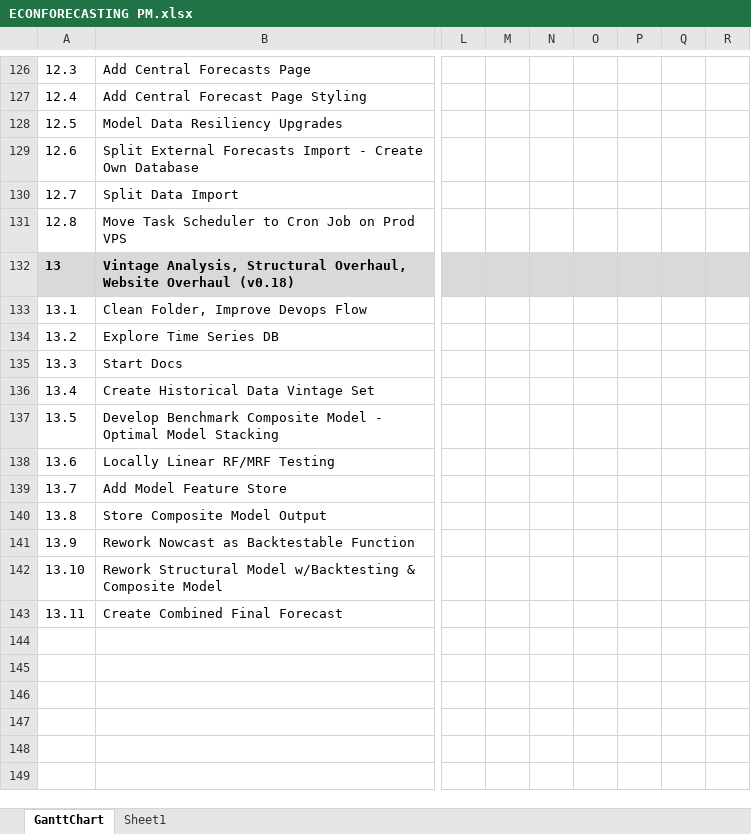
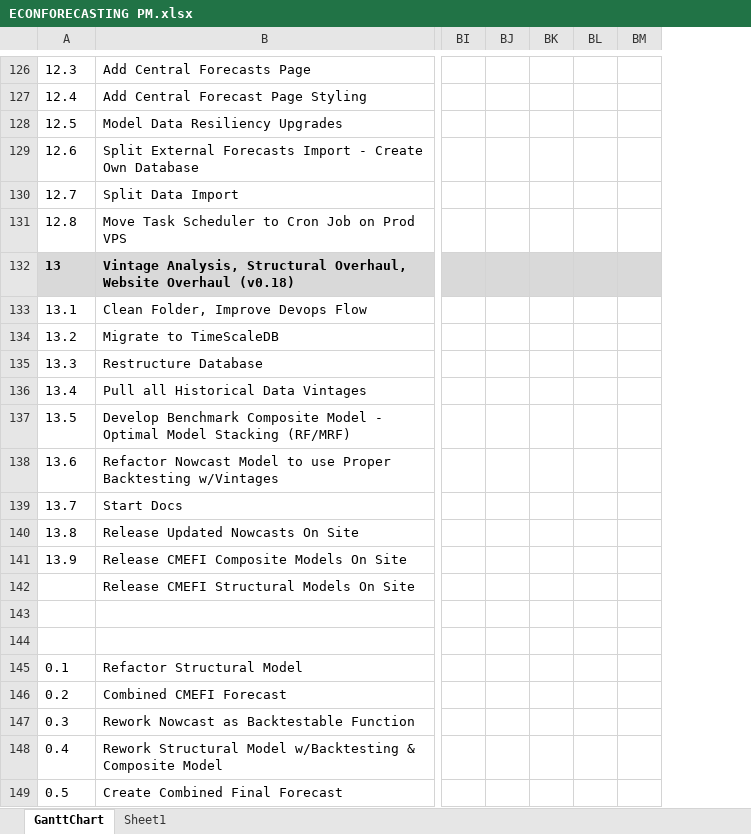
Before and after one commit to bongohead/econforecasting-r, an Excel workbook: ECONFORECASTING PM.xlsx, sheet GanttChart, drawn as a sheet; only a part is shown, gaps mark what is left out; values as stored, in another font and other column widths than the file's, no borders; charts and pictures and conditional formats not drawn; removed rows and columns are numbered as before the commit, all else as after; rows hold the shown columns only; the diff covers the shown part only; the diff names each change by its address in the sheet, - before the commit and + after, or states it on an @@ line.

```diff
--- a/ECONFORECASTING PM.xlsx (sheet GanttChart)
+++ b/ECONFORECASTING PM.xlsx (sheet GanttChart)
-column L, empty
-column M, empty
-column N, empty
-column O, empty
-column P, empty
-column Q, empty
-column R, empty
+column BI, empty
+column BJ, empty
+column BK, empty
+column BL, empty
+column BM, empty
-row 134: 13.2 | Explore Time Series DB
+row 134: 13.2 | Migrate to TimeScaleDB
+row 135: 13.3 | Restructure Database
+row 136: 13.4 | Pull all Historical Data Vintages
+row 137: 13.5 | Develop Benchmark Composite Model - Optimal Model Stacking (RF/MRF)
+row 138: 13.6 | Refactor Nowcast Model to use Proper Backtesting w/Vintages
@@ column A renumbered from row 139 down @@
+row 140: 13.8 | Release Updated Nowcasts On Site
+row 141: 13.9 | Release CMEFI Composite Models On Site
+row 142:  | Release CMEFI Structural Models On Site
-row 143: 13.4 | Create Historical Data Vintage Set
+row 143: (empty)
+row 144: (empty)
-B145: Develop Benchmark Composite Model - Optimal Model Stacking
+B145: Refactor Structural Model
-B146: Locally Linear RF/MRF Testing
+B146: Combined CMEFI Forecast
-row 139: 13.7 | Add Model Feature Store
-row 140: 13.8 | Store Composite Model Output
```
Also changed, not shown: 2 added columns, 8 edited cells and merged cells elsewhere in this sheet, formulas that keep their value, 1 other file.
